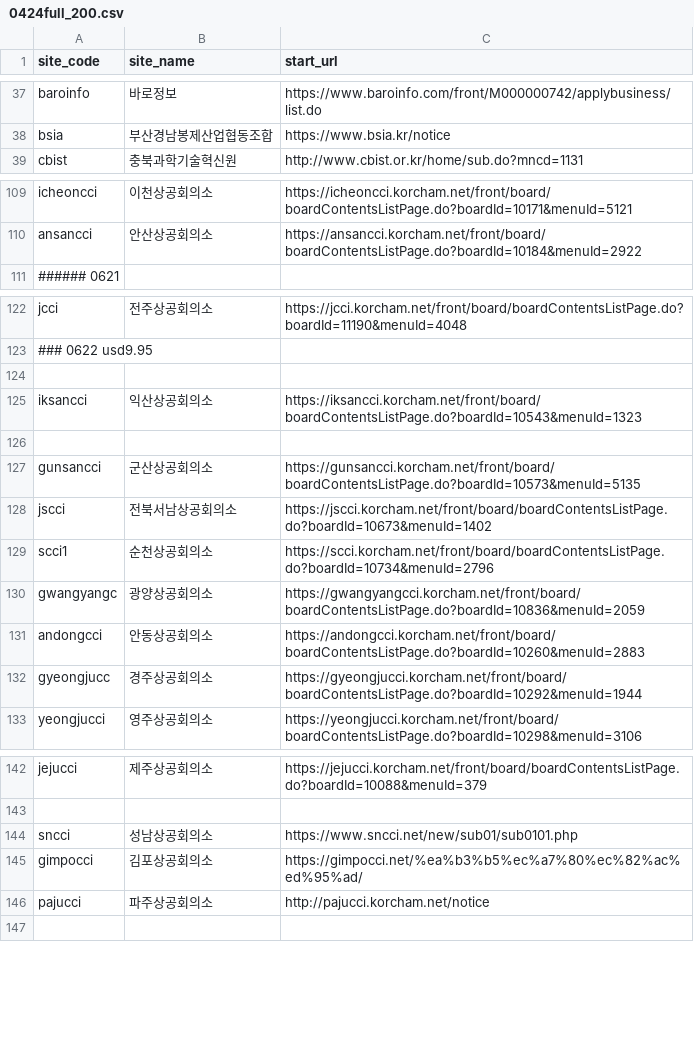
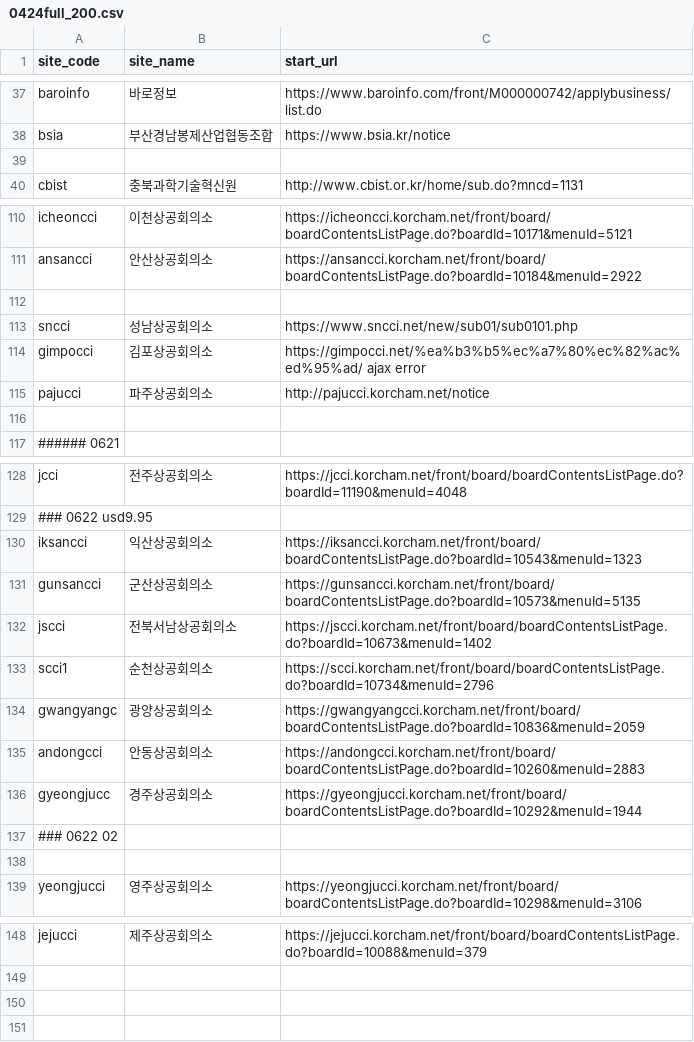
Before and after one commit to baltop/btp_scraper, a CSV file: 0424full_200.csv, drawn as a sheet; only a part is shown, gaps mark what is left out.

```diff
--- a/0424full_200.csv
+++ b/0424full_200.csv
@@ -38,2 +38,3 @@ baroinfo,바로정보,https://www.baroinfo.com/front/M000000742/applybusiness/li
 bsia,부산경남봉제산업협동조합,https://www.bsia.kr/notice
+
 cbist,충북과학기술혁신원,http://www.cbist.or.kr/home/sub.do?mncd=1131
@@ -110,2 +111,7 @@ icheoncci,이천상공회의소,https://icheoncci.korcham.net/front/board/boardC
 ansancci,안산상공회의소,https://ansancci.korcham.net/front/board/boardContentsListPage.do?boardId=10184&menuId=2922
+
+sncci,성남상공회의소,https://www.sncci.net/new/sub01/sub0101.php
+    gimpocci,김포상공회의소,https://gimpocci.net/%ea%b3%b5%ec%a7%80%ec%82%ac%ed%95%ad/    ajax error
+pajucci,파주상공회의소,http://pajucci.korcham.net/notice
+
 ###### 0621
@@ -123,5 +129,3 @@ jcci,전주상공회의소,https://jcci.korcham.net/front/board/boardContentsLis
 ###  0622     usd9.95
-
 iksancci,익산상공회의소,https://iksancci.korcham.net/front/board/boardContentsListPage.do?boardId=10543&menuId=1323
-
 gunsancci,군산상공회의소,https://gunsancci.korcham.net/front/board/boardContentsListPage.do?boardId=10573&menuId=5135
@@ -132,2 +136,4 @@ andongcci,안동상공회의소,https://andongcci.korcham.net/front/board/boardC
 gyeongjucc,경주상공회의소,https://gyeongjucci.korcham.net/front/board/boardContentsListPage.do?boardId=10292&menuId=1944
+###  0622  02
+
 yeongjucci,영주상공회의소,https://yeongjucci.korcham.net/front/board/boardContentsListPage.do?boardId=10298&menuId=3106
@@ -143,5 +149,3 @@ jejucci,제주상공회의소,https://jejucci.korcham.net/front/board/boardConte
 
-sncci,성남상공회의소,https://www.sncci.net/new/sub01/sub0101.php
-gimpocci,김포상공회의소,https://gimpocci.net/%ea%b3%b5%ec%a7%80%ec%82%ac%ed%95%ad/
-pajucci,파주상공회의소,http://pajucci.korcham.net/notice
+
 
```
Also changed, not shown: 0424full.csv, 24 other files.
